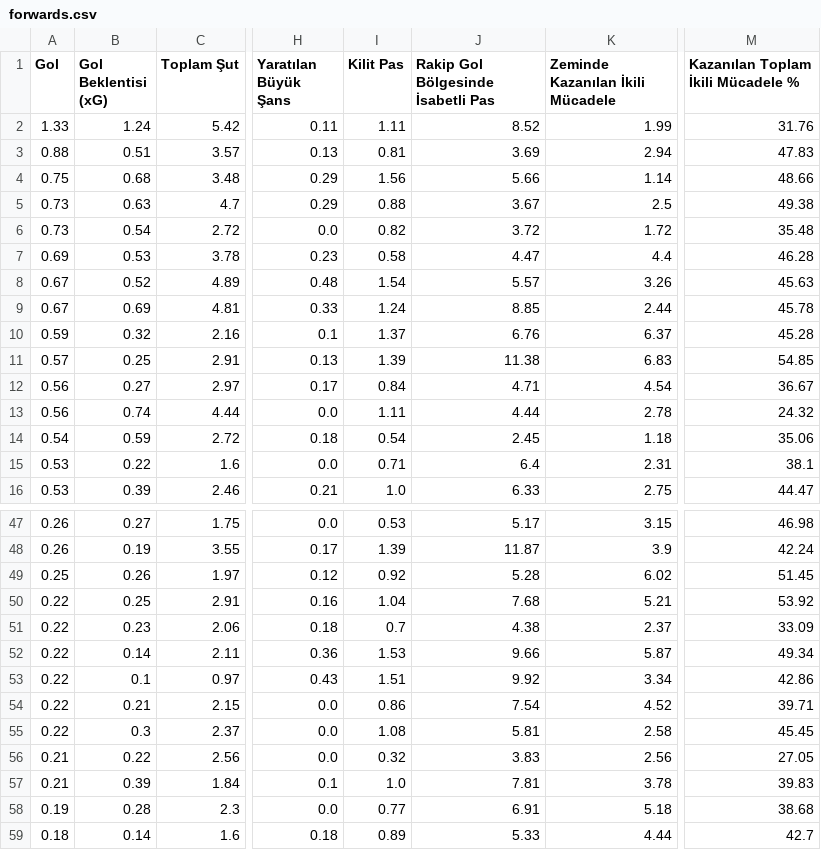
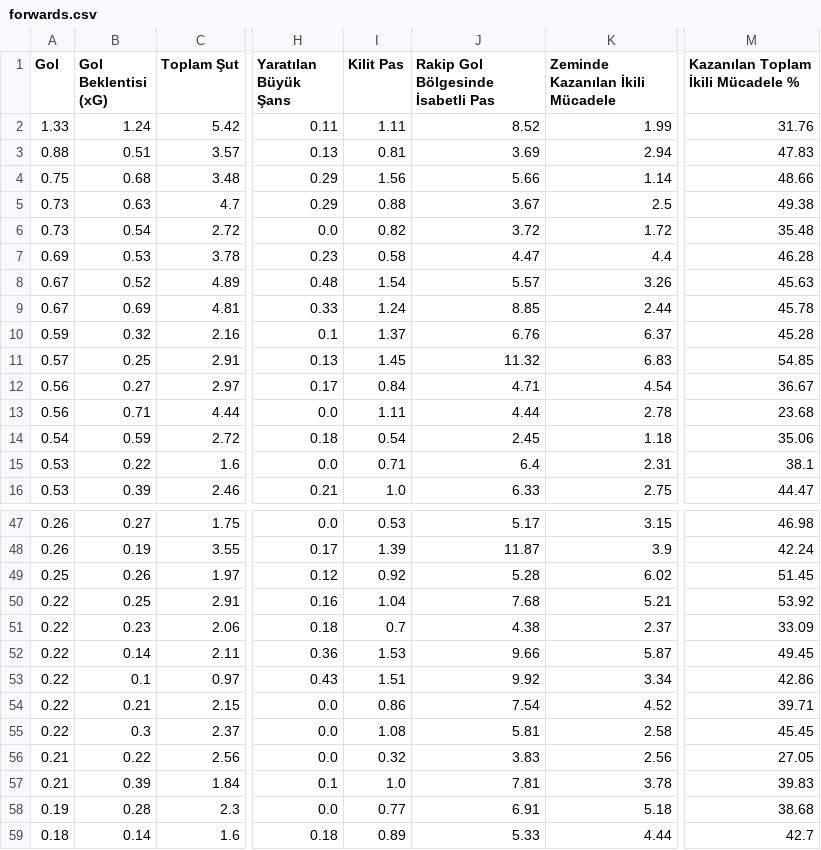
Before and after one commit to scatterradarcsv/csv_scatter_radar, a CSV file: forwards.csv, drawn as a sheet; only a part is shown, gaps mark what is left out; the diff names each change by its address in the sheet, - before the commit and + after, or states it on an @@ line.

Commit message:
Updated forwards.csv

```diff
--- a/forwards.csv
+++ b/forwards.csv
-I11 (Kilit Pas): 1.39
+I11 (Kilit Pas): 1.45
-J11: 11.38
+J11: 11.32
-B13 (Gol Beklentisi (xG)): 0.74
+B13 (Gol Beklentisi (xG)): 0.71
-M13: 24.32
+M13: 23.68
-M52: 49.34
+M52: 49.45
```
